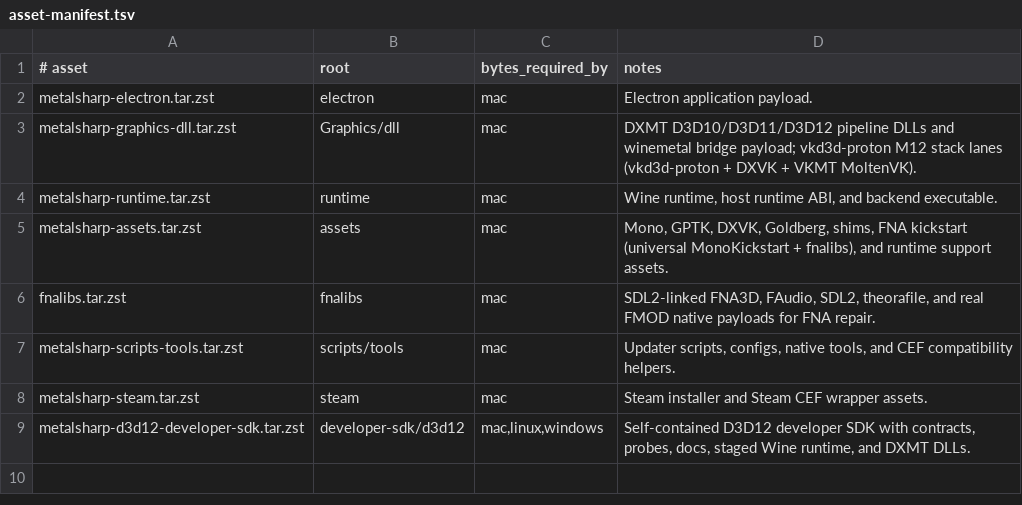
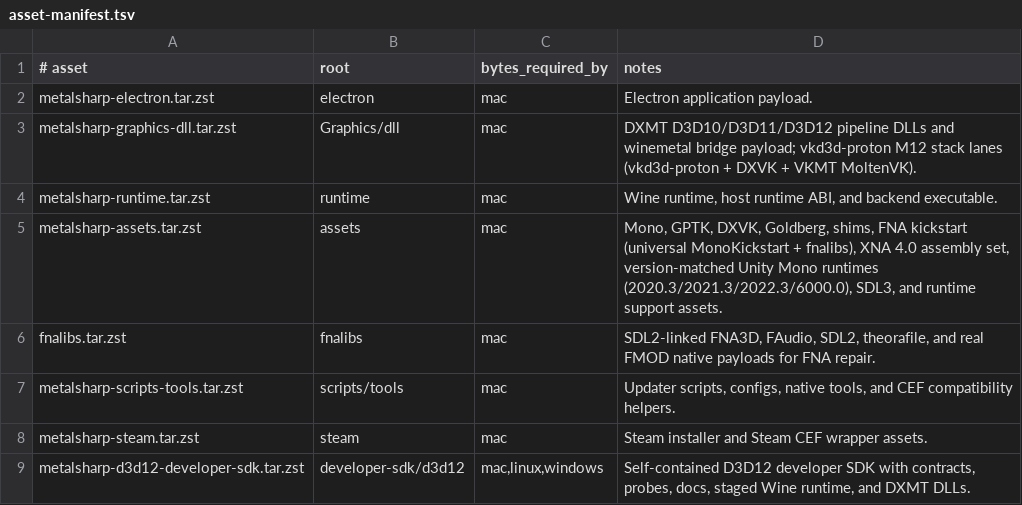
Before and after one commit to metalsharp/MetalSharp, a TSV file: tools/bundles/asset-manifest.tsv, drawn as a sheet.

Commit message:
feat: bundle version-matched mono payloads (Unity runtimes, XNA set, SDL3)
Phase 3 of the mono/FNA/XNA route strengthening.

- create-split-bundles.py stages new optional payload archives into the
  assets bundle: unity-mono.tar.zst (arm64 Unity Mono runtimes per LTS
  line 2020.3/2021.3/2022.3/6000.0 + manifest.json), xna.tar.zst
  (improved XNA 4.0 assembly set), sdl3.tar.zst (libSDL3.dylib).
- installer ASSETS_REQUIRED_ARCHIVE_FILES requires the new payloads
  (parity with verify-bundles.sh verify_assets_core).
- verify-bundles.sh: assets core required-file list extended and the new
  fna-unity-hashes.tsv hash manifest enforced (FNA-UNITY check), so a
  partial/bad republish is rejected by CI.
- tools/bundles/update-fna-unity-hashes.sh regenerates the hash .tsv
  from the staging root (run before publishing).
- asset-manifest.tsv notes updated.

Tests: +1 installer parity test (assets_required_files_cover_fna_unity_payloads).

```diff
--- a/tools/bundles/asset-manifest.tsv
+++ b/tools/bundles/asset-manifest.tsv
@@ -4,3 +4,3 @@ metalsharp-graphics-dll.tar.zst	Graphics/dll	mac	DXMT D3D10/D3D11/D3D12 pipeline
 metalsharp-runtime.tar.zst	runtime	mac	Wine runtime, host runtime ABI, and backend executable.
-metalsharp-assets.tar.zst	assets	mac	Mono, GPTK, DXVK, Goldberg, shims, FNA kickstart (universal MonoKickstart + fnalibs), and runtime support assets.
+metalsharp-assets.tar.zst	assets	mac	Mono, GPTK, DXVK, Goldberg, shims, FNA kickstart (universal MonoKickstart + fnalibs), XNA 4.0 assembly set, version-matched Unity Mono runtimes (2020.3/2021.3/2022.3/6000.0), SDL3, and runtime support assets.
 fnalibs.tar.zst	fnalibs	mac	SDL2-linked FNA3D, FAudio, SDL2, theorafile, and real FMOD native payloads for FNA repair.
```
Also changed, not shown: 5 other files.
